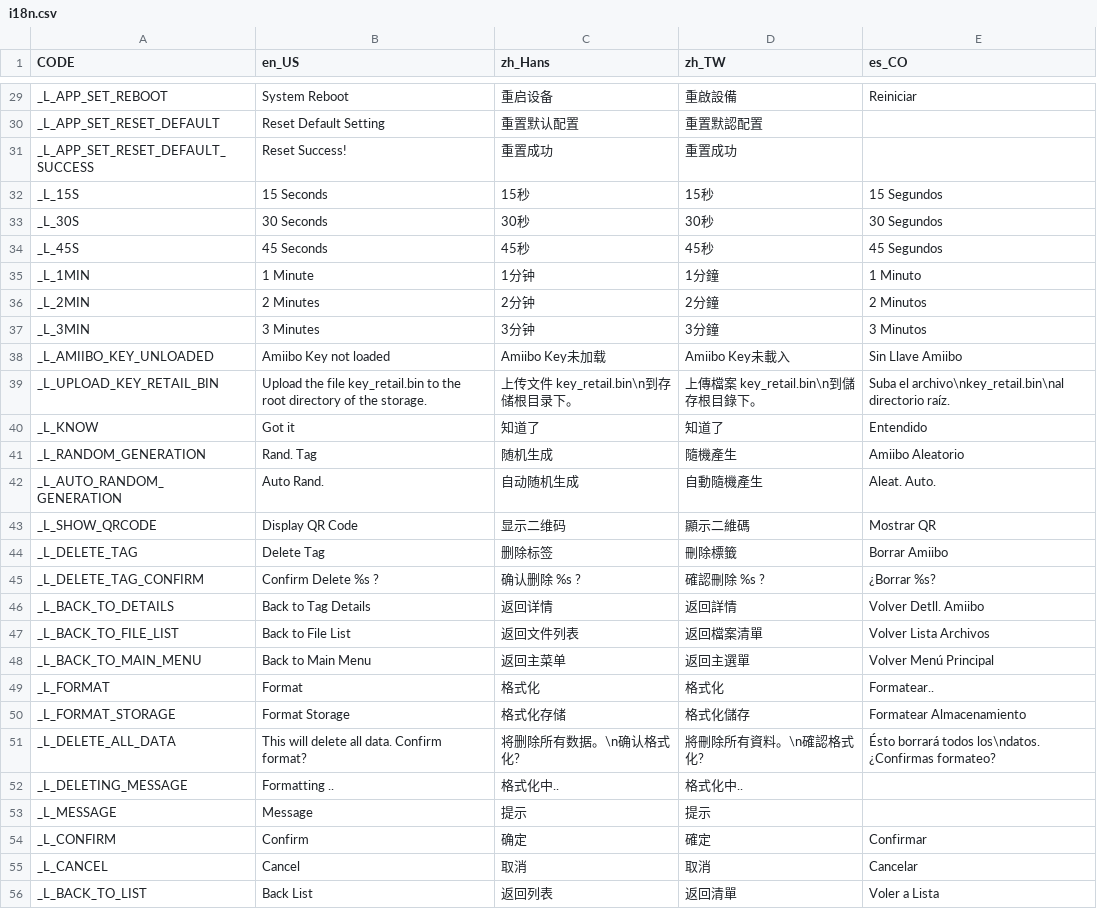
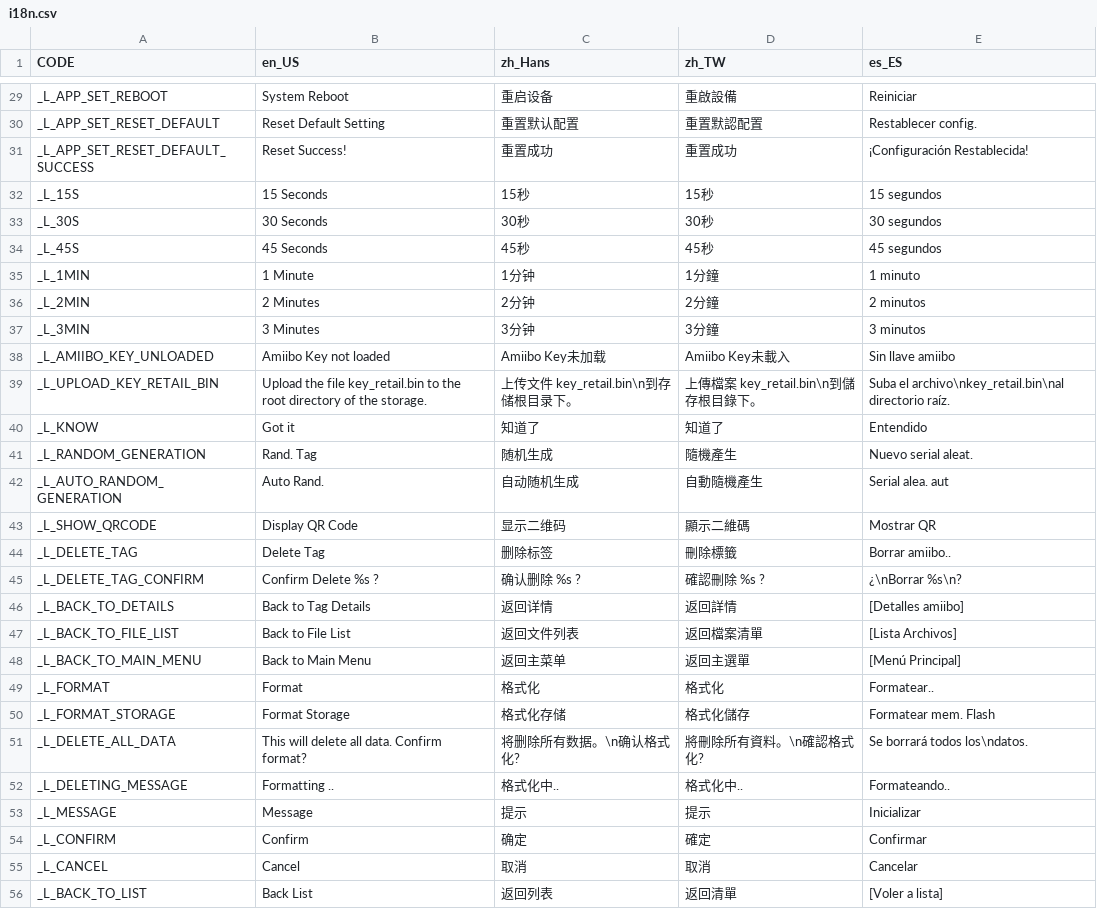
Before and after one commit to solosky/pixl.js, a CSV file: fw/data/i18n.csv, drawn as a sheet; only a part is shown, gaps mark what is left out; the diff covers the shown part only; the diff names each change by its address in the sheet, - before the commit and + after, or states it on an @@ line.

```diff
--- a/fw/data/i18n.csv
+++ b/fw/data/i18n.csv
-E1: es_CO
+E1: es_ES
-E30 (es_ES): (empty)
+E30 (es_ES): Restablecer config.
-E31 (es_ES): (empty)
+E31 (es_ES): ¡Configuración Restablecida!
-E32 (es_ES): 15 Segundos
+E32 (es_ES): 15 segundos
-E33 (es_ES): 30 Segundos
+E33 (es_ES): 30 segundos
-E34 (es_ES): 45 Segundos
+E34 (es_ES): 45 segundos
-E35 (es_ES): 1 Minuto
+E35 (es_ES): 1 minuto
-E36 (es_ES): 2 Minutos
+E36 (es_ES): 2 minutos
-E37 (es_ES): 3 Minutos
+E37 (es_ES): 3 minutos
-E38 (es_ES): Sin Llave Amiibo
+E38 (es_ES): Sin llave amiibo
-E41 (es_ES): Amiibo Aleatorio
+E41 (es_ES): Nuevo serial aleat.
-E42 (es_ES): Aleat. Auto.
+E42 (es_ES): Serial alea. aut
-E44 (es_ES): Borrar Amiibo
+E44 (es_ES): Borrar amiibo..
-E45 (es_ES): ¿Borrar %s?
+E45 (es_ES): ¿\nBorrar %s\n?
-E46 (es_ES): Volver Detll. Amiibo
+E46 (es_ES): [Detalles amiibo]
-E47 (es_ES): Volver Lista Archivos
+E47 (es_ES): [Lista Archivos]
-E48 (es_ES): Volver Menú Principal
+E48 (es_ES): [Menú Principal]
-E50 (es_ES): Formatear Almacenamiento
+E50 (es_ES): Formatear mem. Flash
-E51 (es_ES): Ésto borrará todos los\ndatos. ¿Confirmas formateo?
+E51 (es_ES): Se borrará todos los\ndatos.
-E52 (es_ES): (empty)
+E52 (es_ES): Formateando..
-E53 (es_ES): (empty)
+E53 (es_ES): Inicializar
-E56 (es_ES): Voler a Lista
+E56 (es_ES): [Voler a lista]
```
Also changed, not shown: 67 edited cells elsewhere in this file, 5 other files.
